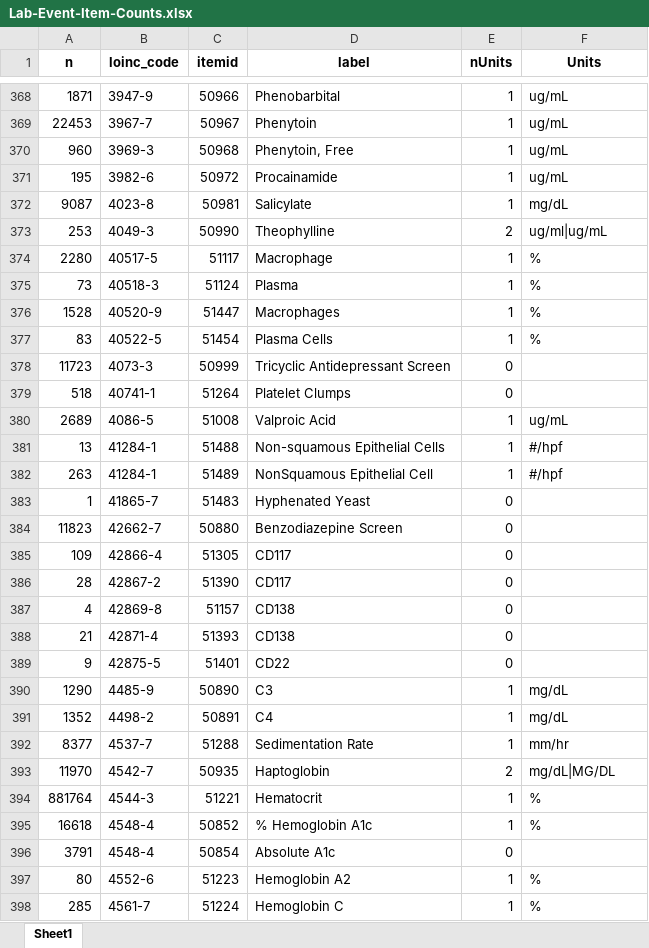
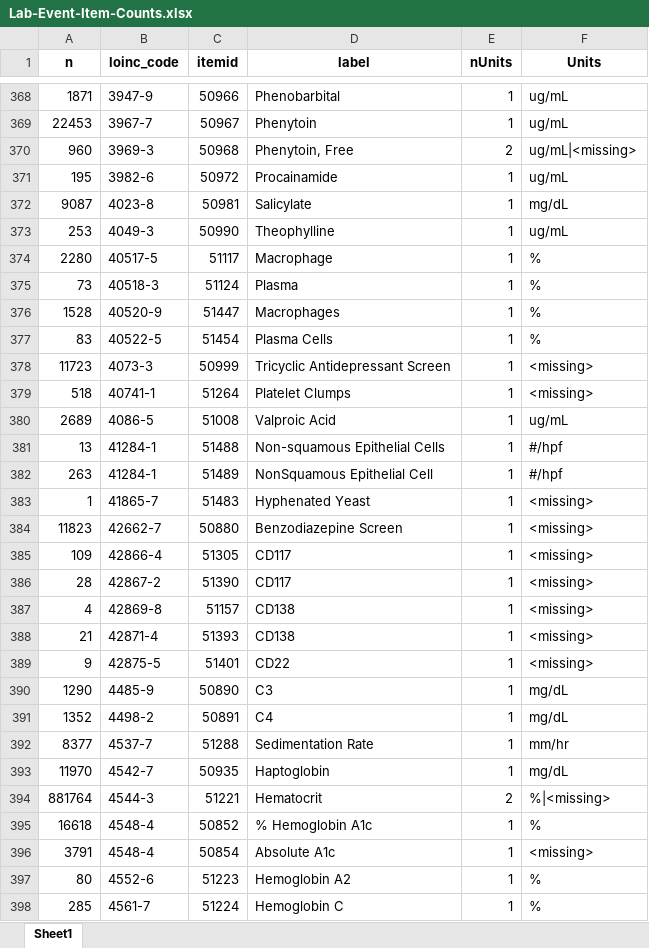
Before and after one commit to EarlGlynn/MIMIC-III-Exploration, an Excel workbook: labevents/Lab-Event-Item-Counts.xlsx, sheet Sheet1, drawn as a sheet; only a part is shown, gaps mark what is left out; values as stored, in another font and other column widths than the file's, no borders; the diff covers the shown part only; the diff names each change by its address in the sheet, - before the commit and + after, or states it on an @@ line.

```diff
--- a/labevents/Lab-Event-Item-Counts.xlsx (sheet Sheet1)
+++ b/labevents/Lab-Event-Item-Counts.xlsx (sheet Sheet1)
-E370 (nUnits): 1
+E370 (nUnits): 2
-F370 (Units): ug/mL
+F370 (Units): ug/mL|<missing>
-E373 (nUnits): 2
+E373 (nUnits): 1
-F373 (Units): ug/ml|ug/mL
+F373 (Units): ug/mL
-E378:E379 (nUnits): 0
+E378:E379 (nUnits): 1
-F378:F379 (Units): (empty)
+F378:F379 (Units): <missing>
-E383:E389 (nUnits): 0
+E383:E389 (nUnits): 1
-F383:F389 (Units): (empty)
+F383:F389 (Units): <missing>
-E393 (nUnits): 2
+E393 (nUnits): 1
-F393 (Units): mg/dL|MG/DL
+F393 (Units): mg/dL
-E394 (nUnits): 1
+E394 (nUnits): 2
-F394 (Units): %
+F394 (Units): %|<missing>
-E396 (nUnits): 0
+E396 (nUnits): 1
-F396 (Units): (empty)
+F396 (Units): <missing>
```
Also changed, not shown: 1 added row, 1 removed row and 721 edited cells elsewhere in this sheet, labevents/Lab-Event-Multiple-Units.xlsx, 5 other files.
